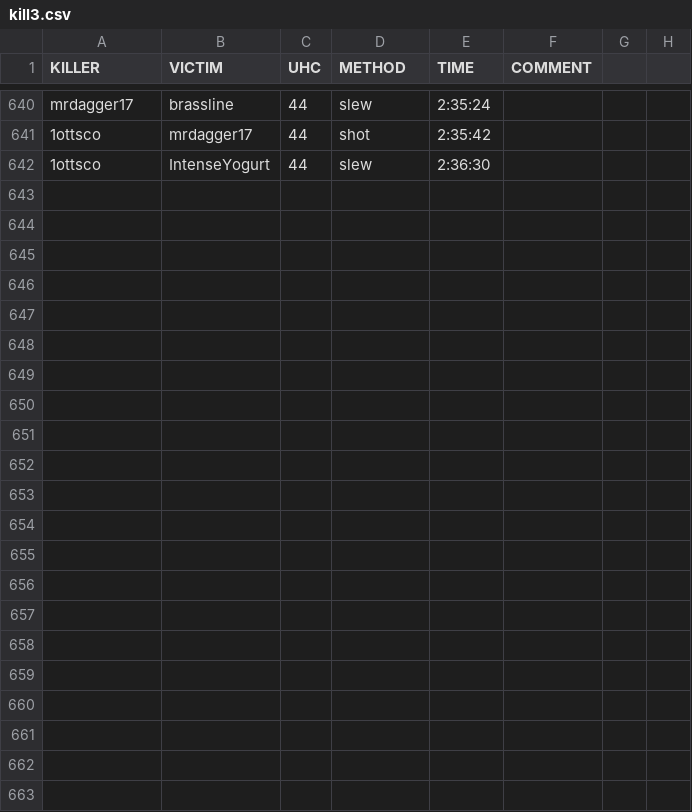
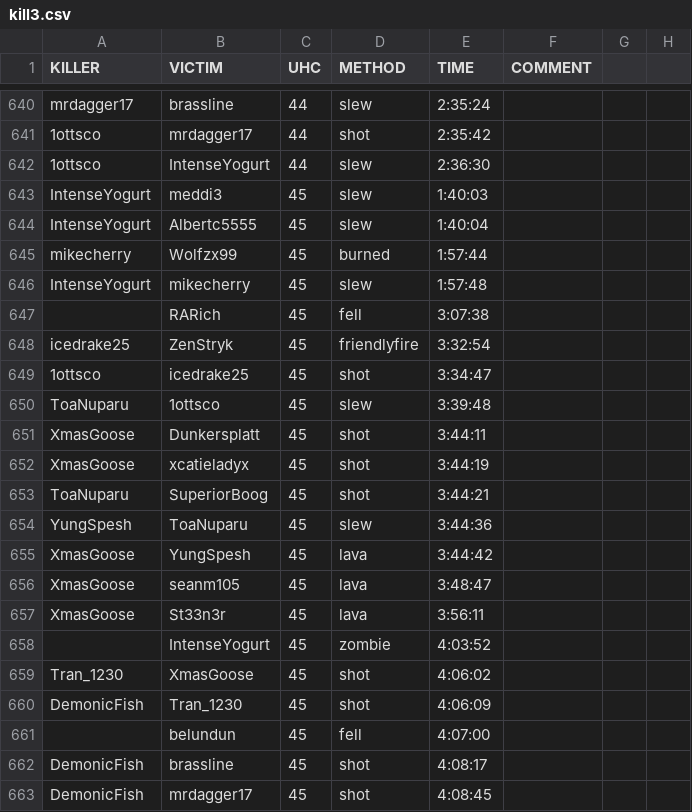
Before and after one commit to jrcolonial98/uhcmgr, a CSV file: src/load/kill3.csv, drawn as a sheet; only a part is shown, gaps mark what is left out; the diff names each change by its address in the sheet, - before the commit and + after, or states it on an @@ line.

```diff
--- a/src/load/kill3.csv
+++ b/src/load/kill3.csv
+row 643: IntenseYogurt | meddi3 | 45 | slew | 1:40:03
+row 644: IntenseYogurt | Albertc5555 | 45 | slew | 1:40:04
+row 645: mikecherry | Wolfzx99 | 45 | burned | 1:57:44
+row 646: IntenseYogurt | mikecherry | 45 | slew | 1:57:48
+row 647:  | RARich | 45 | fell | 3:07:38
+row 648: icedrake25 | ZenStryk | 45 | friendlyfire | 3:32:54
+row 649: 1ottsco | icedrake25 | 45 | shot | 3:34:47
+row 650: ToaNuparu | 1ottsco | 45 | slew | 3:39:48
+row 651: XmasGoose | Dunkersplatt | 45 | shot | 3:44:11
+row 652: XmasGoose | xcatieladyx | 45 | shot | 3:44:19
+row 653: ToaNuparu | SuperiorBoog | 45 | shot | 3:44:21
+row 654: YungSpesh | ToaNuparu | 45 | slew | 3:44:36
+row 655: XmasGoose | YungSpesh | 45 | lava | 3:44:42
+row 656: XmasGoose | seanm105 | 45 | lava | 3:48:47
+row 657: XmasGoose | St33n3r | 45 | lava | 3:56:11
+row 658:  | IntenseYogurt | 45 | zombie | 4:03:52
+row 659: Tran_1230 | XmasGoose | 45 | shot | 4:06:02
+row 660: DemonicFish | Tran_1230 | 45 | shot | 4:06:09
+row 661:  | belundun | 45 | fell | 4:07:00
+row 662: DemonicFish | brassline | 45 | shot | 4:08:17
+row 663: DemonicFish | mrdagger17 | 45 | shot | 4:08:45
```
Also changed, not shown: src/load/player3.csv, src/load/registration3.csv, 2 other files.
